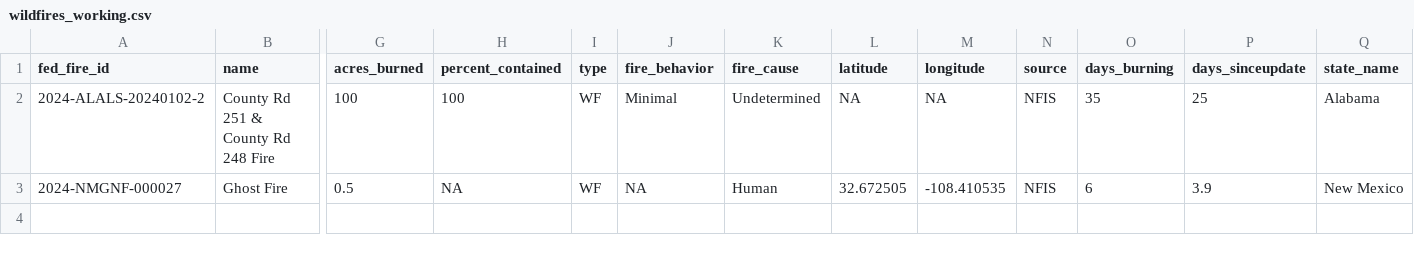
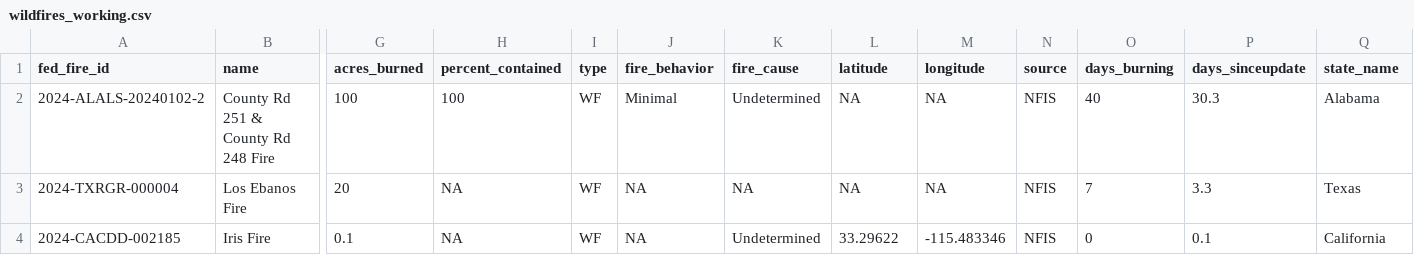
Before and after one commit to abcotvdata/wildfire_tracker, a CSV file: data/wildfires_working.csv, drawn as a sheet; only a part is shown, gaps mark what is left out; removed rows and columns are numbered as before the commit, all else as after; rows hold the shown columns only; the diff names each change by its address in the sheet, - before the commit and + after, or states it on an @@ line.

Commit message:
New fires data. Maps updated!

```diff
--- a/data/wildfires_working.csv
+++ b/data/wildfires_working.csv
-O2 (days_burning): 35
+O2 (days_burning): 40
-P2 (days_sinceupdate): 25
+P2 (days_sinceupdate): 30.3
-row 3: 2024-NMGNF-000027 | Ghost Fire | 0.5 | NA | WF | NA | Human | 32.672505 | -108.410535 | NFIS | 6 | 3.9 | New Mexico
+row 3: 2024-TXRGR-000004 | Los Ebanos Fire | 20 | NA | WF | NA | NA | NA | NA | NFIS | 7 | 3.3 | Texas
+row 4: 2024-CACDD-002185 | Iris Fire | 0.1 | NA | WF | NA | Undetermined | 33.29622 | -115.483346 | NFIS | 0 | 0.1 | California
```
Also changed, not shown: 9 other files.
